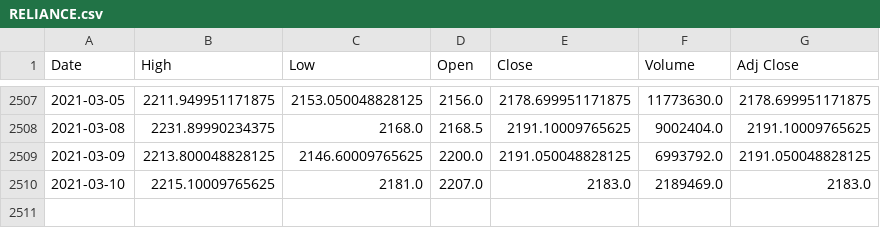
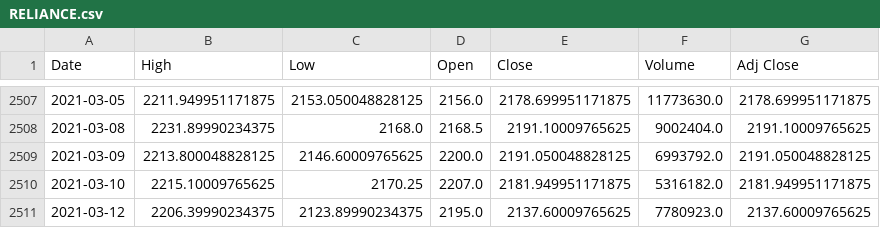
Before and after one commit to preyash2047/Stock-Prediction-using-Machine-Learning, a CSV file: RELIANCE.csv, drawn as a sheet; only a part is shown, gaps mark what is left out.

```diff
--- a/RELIANCE.csv
+++ b/RELIANCE.csv
@@ -2509,2 +2509,3 @@ Date,High,Low,Open,Close,Volume,Adj Close
 2021-03-09,2213.800048828125,2146.60009765625,2200.0,2191.050048828125,6993792.0,2191.050048828125
-2021-03-10,2215.10009765625,2181.0,2207.0,2183.0,2189469.0,2183.0
+2021-03-10,2215.10009765625,2170.25,2207.0,2181.949951171875,5316182.0,2181.949951171875
+2021-03-12,2206.39990234375,2123.89990234375,2195.0,2137.60009765625,7780923.0,2137.60009765625
```
Also changed, not shown: reliance_s.csv, 5 other files.
